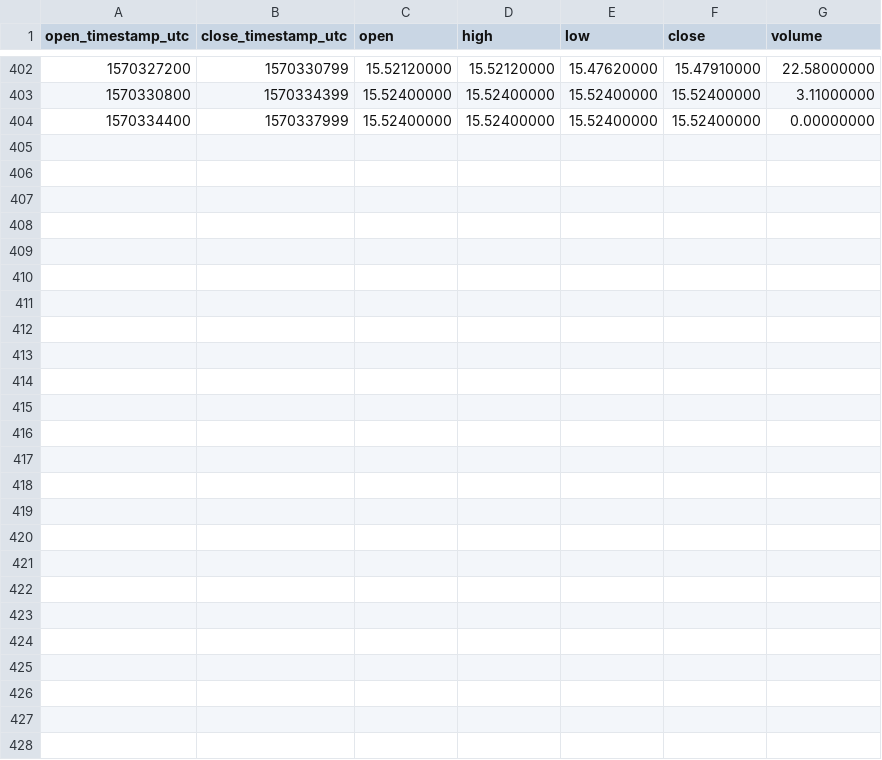
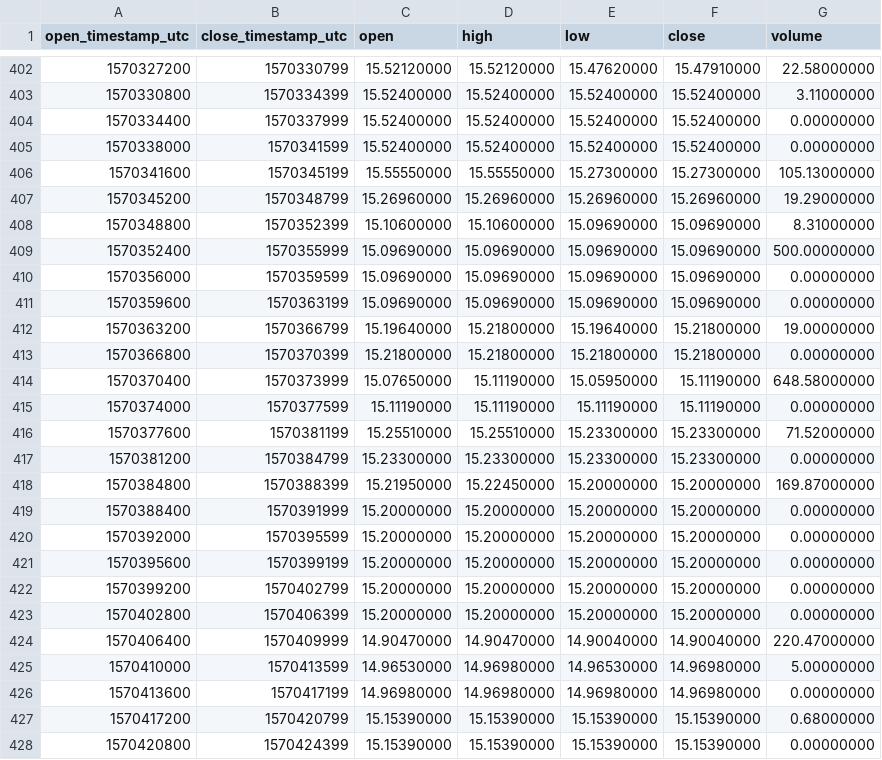
Before and after one commit to cryptobigbro/binance-BNBBUSD, a CSV file: binance-BNBBUSD-1h.csv, drawn as a sheet; only a part is shown, gaps mark what is left out.

Commit message:
Update OHLCV data.

```diff
--- a/binance-BNBBUSD-1h.csv
+++ b/binance-BNBBUSD-1h.csv
@@ -404 +404,25 @@ open_timestamp_utc,close_timestamp_utc,open,high,low,close,volume
 1570334400,1570337999,15.52400000,15.52400000,15.52400000,15.52400000,0.00000000
+1570338000,1570341599,15.52400000,15.52400000,15.52400000,15.52400000,0.00000000
+1570341600,1570345199,15.55550000,15.55550000,15.27300000,15.27300000,105.13000000
+1570345200,1570348799,15.26960000,15.26960000,15.26960000,15.26960000,19.29000000
+1570348800,1570352399,15.10600000,15.10600000,15.09690000,15.09690000,8.31000000
+1570352400,1570355999,15.09690000,15.09690000,15.09690000,15.09690000,500.00000000
+1570356000,1570359599,15.09690000,15.09690000,15.09690000,15.09690000,0.00000000
+1570359600,1570363199,15.09690000,15.09690000,15.09690000,15.09690000,0.00000000
+1570363200,1570366799,15.19640000,15.21800000,15.19640000,15.21800000,19.00000000
+1570366800,1570370399,15.21800000,15.21800000,15.21800000,15.21800000,0.00000000
+1570370400,1570373999,15.07650000,15.11190000,15.05950000,15.11190000,648.58000000
+1570374000,1570377599,15.11190000,15.11190000,15.11190000,15.11190000,0.00000000
+1570377600,1570381199,15.25510000,15.25510000,15.23300000,15.23300000,71.52000000
+1570381200,1570384799,15.23300000,15.23300000,15.23300000,15.23300000,0.00000000
+1570384800,1570388399,15.21950000,15.22450000,15.20000000,15.20000000,169.87000000
+1570388400,1570391999,15.20000000,15.20000000,15.20000000,15.20000000,0.00000000
+1570392000,1570395599,15.20000000,15.20000000,15.20000000,15.20000000,0.00000000
+1570395600,1570399199,15.20000000,15.20000000,15.20000000,15.20000000,0.00000000
+1570399200,1570402799,15.20000000,15.20000000,15.20000000,15.20000000,0.00000000
+1570402800,1570406399,15.20000000,15.20000000,15.20000000,15.20000000,0.00000000
+1570406400,1570409999,14.90470000,14.90470000,14.90040000,14.90040000,220.47000000
+1570410000,1570413599,14.96530000,14.96980000,14.96530000,14.96980000,5.00000000
+1570413600,1570417199,14.96980000,14.96980000,14.96980000,14.96980000,0.00000000
+1570417200,1570420799,15.15390000,15.15390000,15.15390000,15.15390000,0.68000000
+1570420800,1570424399,15.15390000,15.15390000,15.15390000,15.15390000,0.00000000
```
Also changed, not shown: binance-BNBBUSD-1d.csv, 1 other file.
